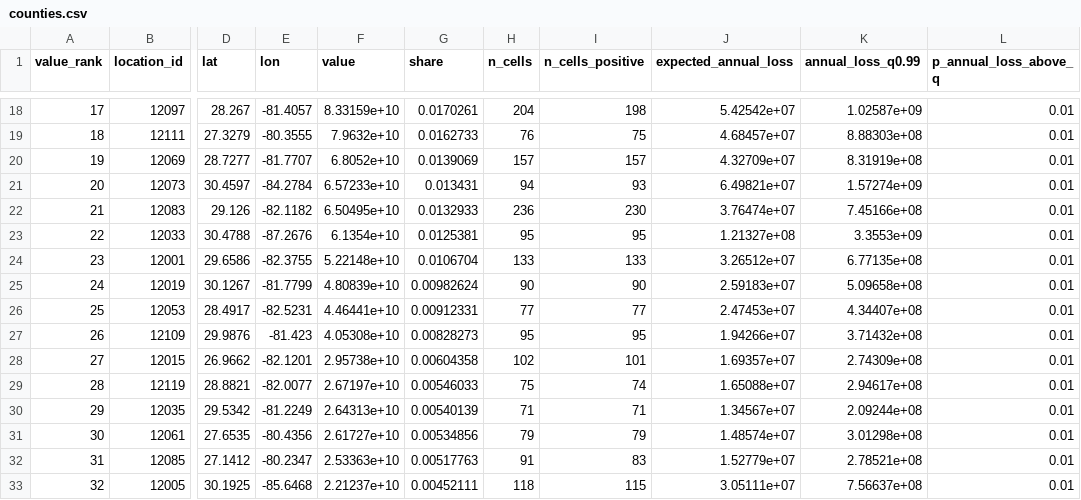
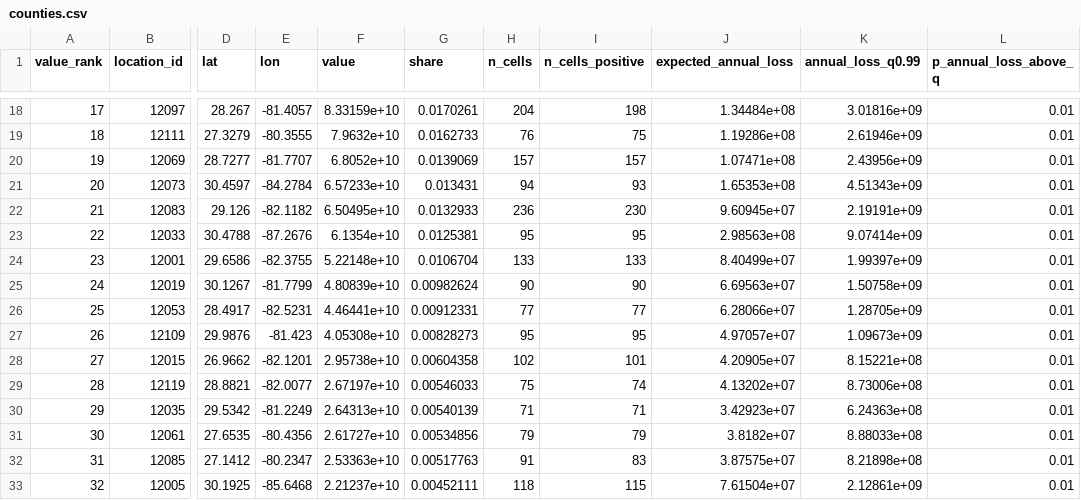
Before and after one commit to marc272/parametric-insurance-design, a CSV file: research/data/d2-florida-eventset/exposure-summary/counties.csv, drawn as a sheet; only a part is shown, gaps mark what is left out; the diff covers the shown part only; the diff names each change by its address in the sheet, - before the commit and + after, or states it on an @@ line.

```diff
--- a/research/data/d2-florida-eventset/exposure-summary/counties.csv
+++ b/research/data/d2-florida-eventset/exposure-summary/counties.csv
-J18 (expected_annual_loss): 5.42542e+07
+J18 (expected_annual_loss): 1.34484e+08
-K18 (annual_loss_q0.99): 1.02587e+09
+K18 (annual_loss_q0.99): 3.01816e+09
-J19 (expected_annual_loss): 4.68457e+07
+J19 (expected_annual_loss): 1.19286e+08
-K19 (annual_loss_q0.99): 8.88303e+08
+K19 (annual_loss_q0.99): 2.61946e+09
-J20 (expected_annual_loss): 4.32709e+07
+J20 (expected_annual_loss): 1.07471e+08
-K20 (annual_loss_q0.99): 8.31919e+08
+K20 (annual_loss_q0.99): 2.43956e+09
-J21 (expected_annual_loss): 6.49821e+07
+J21 (expected_annual_loss): 1.65353e+08
-K21 (annual_loss_q0.99): 1.57274e+09
+K21 (annual_loss_q0.99): 4.51343e+09
-J22 (expected_annual_loss): 3.76474e+07
+J22 (expected_annual_loss): 9.60945e+07
-K22 (annual_loss_q0.99): 7.45166e+08
+K22 (annual_loss_q0.99): 2.19191e+09
-J23 (expected_annual_loss): 1.21327e+08
+J23 (expected_annual_loss): 2.98563e+08
-K23 (annual_loss_q0.99): 3.3553e+09
+K23 (annual_loss_q0.99): 9.07414e+09
-J24 (expected_annual_loss): 3.26512e+07
+J24 (expected_annual_loss): 8.40499e+07
-K24 (annual_loss_q0.99): 6.77135e+08
+K24 (annual_loss_q0.99): 1.99397e+09
-J25 (expected_annual_loss): 2.59183e+07
+J25 (expected_annual_loss): 6.69563e+07
-K25 (annual_loss_q0.99): 5.09658e+08
+K25 (annual_loss_q0.99): 1.50758e+09
-J26 (expected_annual_loss): 2.47453e+07
+J26 (expected_annual_loss): 6.28066e+07
-K26 (annual_loss_q0.99): 4.34407e+08
+K26 (annual_loss_q0.99): 1.28705e+09
-J27 (expected_annual_loss): 1.94266e+07
+J27 (expected_annual_loss): 4.97057e+07
-K27 (annual_loss_q0.99): 3.71432e+08
+K27 (annual_loss_q0.99): 1.09673e+09
-J28 (expected_annual_loss): 1.69357e+07
+J28 (expected_annual_loss): 4.20905e+07
-K28 (annual_loss_q0.99): 2.74309e+08
+K28 (annual_loss_q0.99): 8.15221e+08
-J29 (expected_annual_loss): 1.65088e+07
+J29 (expected_annual_loss): 4.13202e+07
-K29 (annual_loss_q0.99): 2.94617e+08
+K29 (annual_loss_q0.99): 8.73006e+08
-J30 (expected_annual_loss): 1.34567e+07
+J30 (expected_annual_loss): 3.42923e+07
-K30 (annual_loss_q0.99): 2.09244e+08
+K30 (annual_loss_q0.99): 6.24363e+08
-J31 (expected_annual_loss): 1.48574e+07
+J31 (expected_annual_loss): 3.8182e+07
-K31 (annual_loss_q0.99): 3.01298e+08
+K31 (annual_loss_q0.99): 8.88033e+08
-J32 (expected_annual_loss): 1.52779e+07
+J32 (expected_annual_loss): 3.87575e+07
-K32 (annual_loss_q0.99): 2.78521e+08
+K32 (annual_loss_q0.99): 8.21898e+08
-J33 (expected_annual_loss): 3.05111e+07
+J33 (expected_annual_loss): 7.61504e+07
-K33 (annual_loss_q0.99): 7.56637e+08
+K33 (annual_loss_q0.99): 2.12861e+09
```
Also changed, not shown: 102 edited cells elsewhere in this file, research/data/d2-florida-eventset/exposure-summary/tail_dependence.csv, 3 other files.
